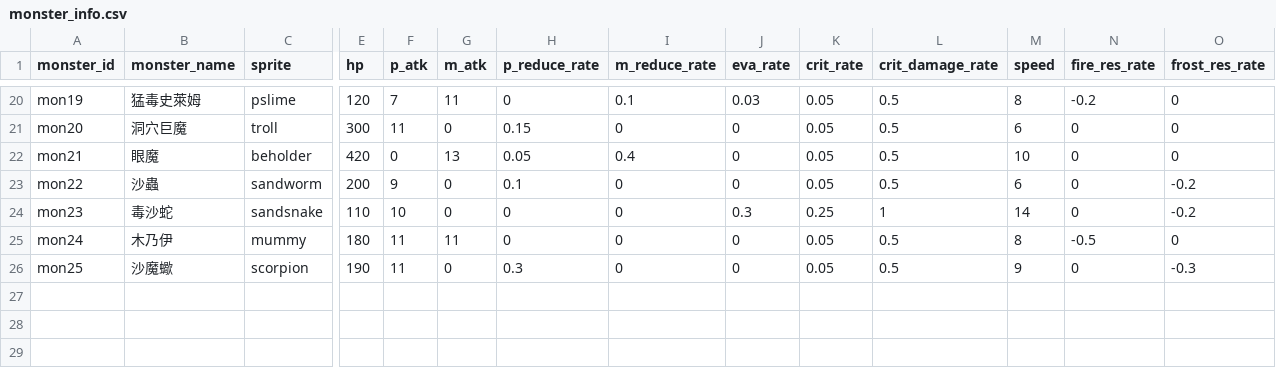
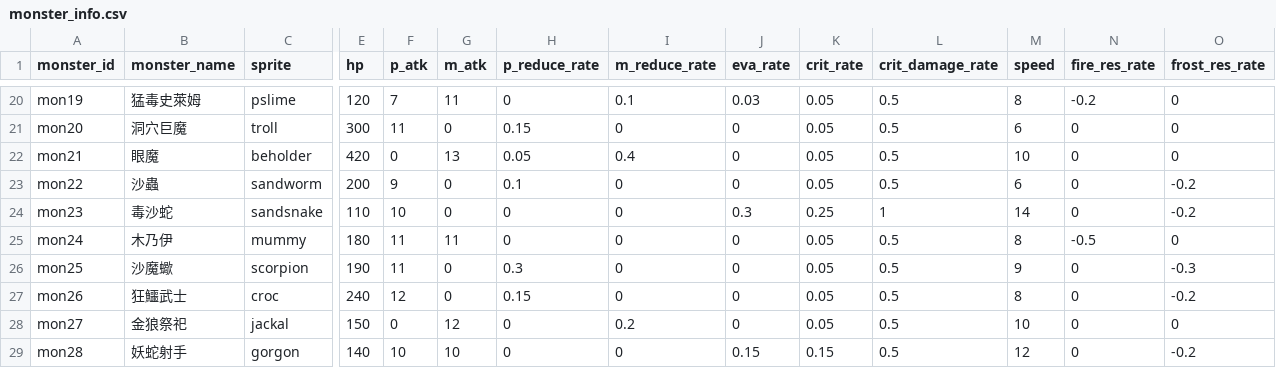
Before and after one commit to minruuwu/bigadventure, a CSV file: assets/data/monster_info.csv, drawn as a sheet; only a part is shown, gaps mark what is left out; rows hold the shown columns only; the diff names each change by its address in the sheet, - before the commit and + after, or states it on an @@ line.

```diff
--- a/assets/data/monster_info.csv
+++ b/assets/data/monster_info.csv
+row 27: mon26 | 狂鱷武士 | croc | 240 | 12 | 0 | 0.15 | 0 | 0 | 0.05 | 0.5 | 8 | 0 | -0.2
+row 28: mon27 | 金狼祭祀 | jackal | 150 | 0 | 12 | 0 | 0.2 | 0 | 0.05 | 0.5 | 10 | 0 | 0
+row 29: mon28 | 妖蛇射手 | gorgon | 140 | 10 | 10 | 0 | 0 | 0.15 | 0.15 | 0.5 | 12 | 0 | -0.2
```
Also changed, not shown: assets/data/skill_effect.csv, assets/data/skill_info.csv, 5 other files.
